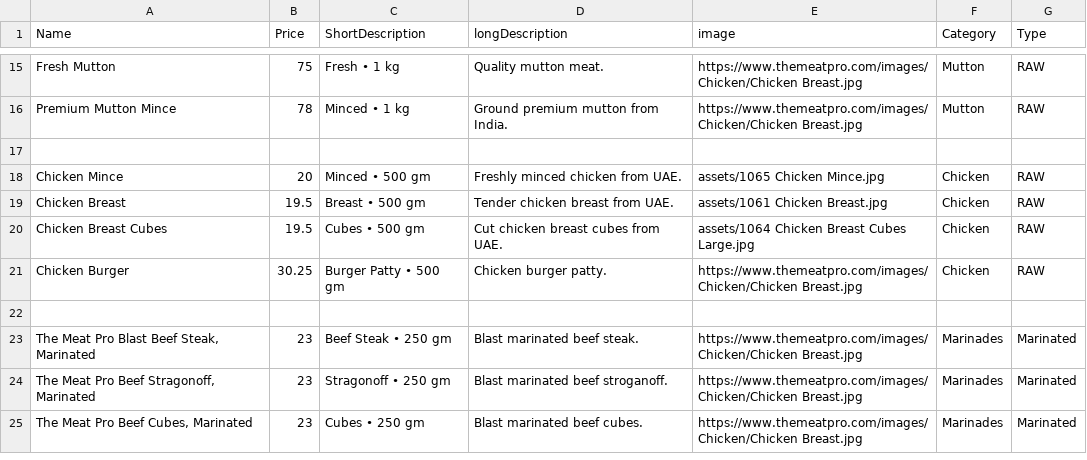
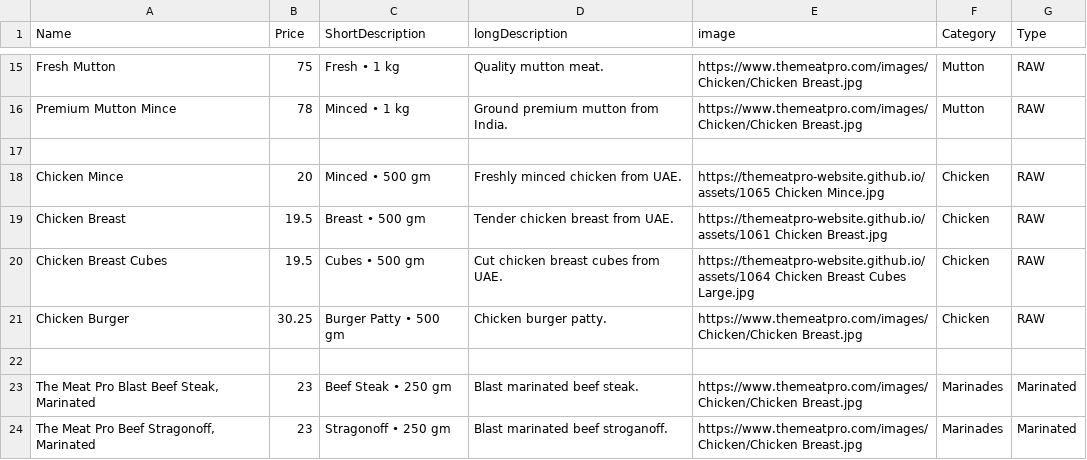
Before and after one commit to themeatpro-website/themeatpro-website.github.io, a CSV file: products.csv, drawn as a sheet; only a part is shown, gaps mark what is left out; the shorter side is filled out with more unchanged rows.

Commit message:
Update products.csv

```diff
--- a/products.csv
+++ b/products.csv
@@ -17,5 +17,5 @@ Premium Mutton Mince,78,"Minced • 1 kg","Ground premium mutton from India.",ht
 
-Chicken Mince,20,"Minced • 500 gm","Freshly minced chicken from UAE.",assets/1065 Chicken Mince.jpg,Chicken,RAW
-Chicken Breast,19.5,"Breast • 500 gm","Tender chicken breast from UAE.",assets/1061 Chicken Breast.jpg,Chicken,RAW
-Chicken Breast Cubes,19.5,"Cubes • 500 gm","Cut chicken breast cubes from UAE.",assets/1064 Chicken Breast Cubes Large.jpg,Chicken,RAW
+Chicken Mince,20,"Minced • 500 gm","Freshly minced chicken from UAE.",https://themeatpro-website.github.io/assets/1065 Chicken Mince.jpg,Chicken,RAW
+Chicken Breast,19.5,"Breast • 500 gm","Tender chicken breast from UAE.",https://themeatpro-website.github.io/assets/1061 Chicken Breast.jpg,Chicken,RAW
+Chicken Breast Cubes,19.5,"Cubes • 500 gm","Cut chicken breast cubes from UAE.",https://themeatpro-website.github.io/assets/1064 Chicken Breast Cubes Large.jpg,Chicken,RAW
 Chicken Burger,30.25,"Burger Patty • 500 gm","Chicken burger patty.",https://www.themeatpro.com/images/Chicken/Chicken Breast.jpg,Chicken,RAW
```
